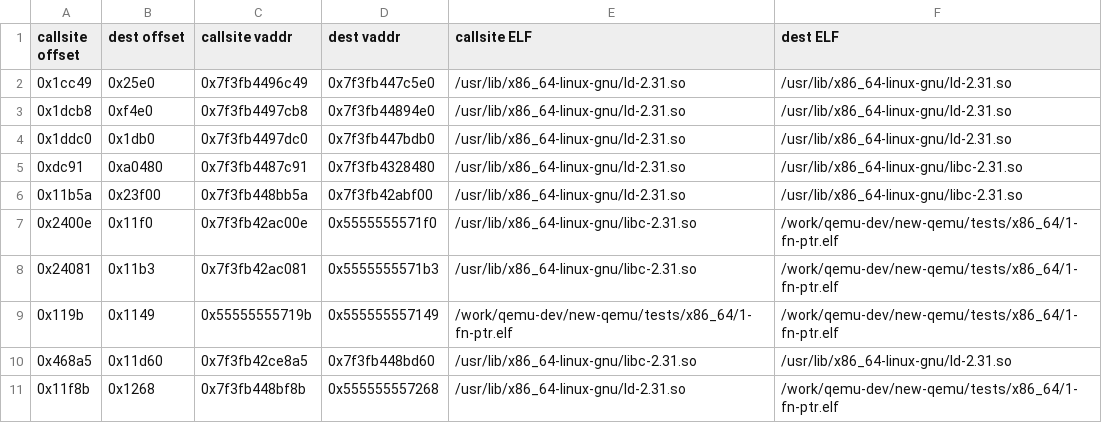
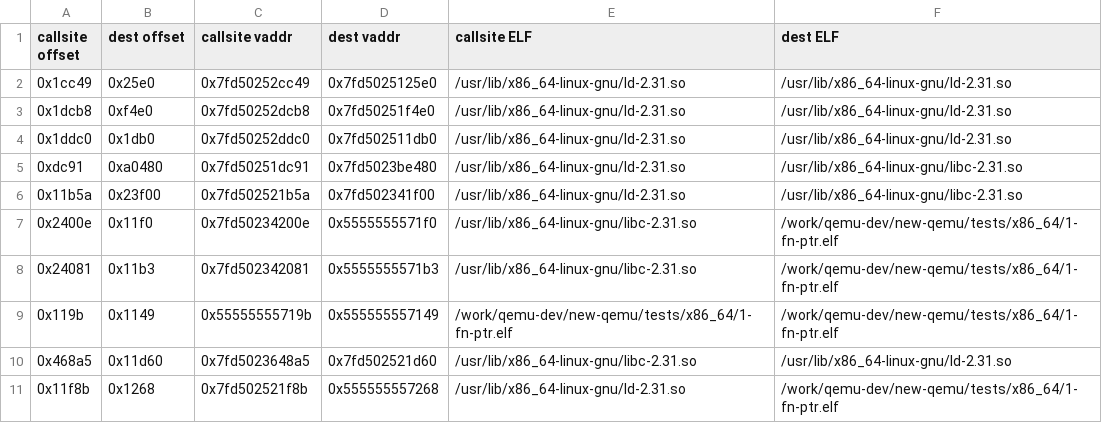
Before and after one commit to fripSide/ibresolver-v2, a CSV file: ibr-qemu/2-muli-branch.csv, drawn as a sheet.

```diff
--- a/ibr-qemu/2-muli-branch.csv
+++ b/ibr-qemu/2-muli-branch.csv
@@ -1,11 +1,11 @@
 callsite offset,dest offset,callsite vaddr,dest vaddr,callsite ELF,dest ELF
-0x1cc49,0x25e0,0x7f3fb4496c49,0x7f3fb447c5e0,/usr/lib/x86_64-linux-gnu/ld-2.31.so,/usr/lib/x86_64-linux-gnu/ld-2.31.so
-0x1dcb8,0xf4e0,0x7f3fb4497cb8,0x7f3fb44894e0,/usr/lib/x86_64-linux-gnu/ld-2.31.so,/usr/lib/x86_64-linux-gnu/ld-2.31.so
-0x1ddc0,0x1db0,0x7f3fb4497dc0,0x7f3fb447bdb0,/usr/lib/x86_64-linux-gnu/ld-2.31.so,/usr/lib/x86_64-linux-gnu/ld-2.31.so
-0xdc91,0xa0480,0x7f3fb4487c91,0x7f3fb4328480,/usr/lib/x86_64-linux-gnu/ld-2.31.so,/usr/lib/x86_64-linux-gnu/libc-2.31.so
-0x11b5a,0x23f00,0x7f3fb448bb5a,0x7f3fb42abf00,/usr/lib/x86_64-linux-gnu/ld-2.31.so,/usr/lib/x86_64-linux-gnu/libc-2.31.so
-0x2400e,0x11f0,0x7f3fb42ac00e,0x5555555571f0,/usr/lib/x86_64-linux-gnu/libc-2.31.so,/work/qemu-dev/new-qemu/tests/x86_64/1-fn-ptr.elf
-0x24081,0x11b3,0x7f3fb42ac081,0x5555555571b3,/usr/lib/x86_64-linux-gnu/libc-2.31.so,/work/qemu-dev/new-qemu/tests/x86_64/1-fn-ptr.elf
+0x1cc49,0x25e0,0x7fd50252cc49,0x7fd5025125e0,/usr/lib/x86_64-linux-gnu/ld-2.31.so,/usr/lib/x86_64-linux-gnu/ld-2.31.so
+0x1dcb8,0xf4e0,0x7fd50252dcb8,0x7fd50251f4e0,/usr/lib/x86_64-linux-gnu/ld-2.31.so,/usr/lib/x86_64-linux-gnu/ld-2.31.so
+0x1ddc0,0x1db0,0x7fd50252ddc0,0x7fd502511db0,/usr/lib/x86_64-linux-gnu/ld-2.31.so,/usr/lib/x86_64-linux-gnu/ld-2.31.so
+0xdc91,0xa0480,0x7fd50251dc91,0x7fd5023be480,/usr/lib/x86_64-linux-gnu/ld-2.31.so,/usr/lib/x86_64-linux-gnu/libc-2.31.so
+0x11b5a,0x23f00,0x7fd502521b5a,0x7fd502341f00,/usr/lib/x86_64-linux-gnu/ld-2.31.so,/usr/lib/x86_64-linux-gnu/libc-2.31.so
+0x2400e,0x11f0,0x7fd50234200e,0x5555555571f0,/usr/lib/x86_64-linux-gnu/libc-2.31.so,/work/qemu-dev/new-qemu/tests/x86_64/1-fn-ptr.elf
+0x24081,0x11b3,0x7fd502342081,0x5555555571b3,/usr/lib/x86_64-linux-gnu/libc-2.31.so,/work/qemu-dev/new-qemu/tests/x86_64/1-fn-ptr.elf
 0x119b,0x1149,0x55555555719b,0x555555557149,/work/qemu-dev/new-qemu/tests/x86_64/1-fn-ptr.elf,/work/qemu-dev/new-qemu/tests/x86_64/1-fn-ptr.elf
-0x468a5,0x11d60,0x7f3fb42ce8a5,0x7f3fb448bd60,/usr/lib/x86_64-linux-gnu/libc-2.31.so,/usr/lib/x86_64-linux-gnu/ld-2.31.so
-0x11f8b,0x1268,0x7f3fb448bf8b,0x555555557268,/usr/lib/x86_64-linux-gnu/ld-2.31.so,/work/qemu-dev/new-qemu/tests/x86_64/1-fn-ptr.elf
+0x468a5,0x11d60,0x7fd5023648a5,0x7fd502521d60,/usr/lib/x86_64-linux-gnu/libc-2.31.so,/usr/lib/x86_64-linux-gnu/ld-2.31.so
+0x11f8b,0x1268,0x7fd502521f8b,0x555555557268,/usr/lib/x86_64-linux-gnu/ld-2.31.so,/work/qemu-dev/new-qemu/tests/x86_64/1-fn-ptr.elf
```
Also changed, not shown: 17 other files.
